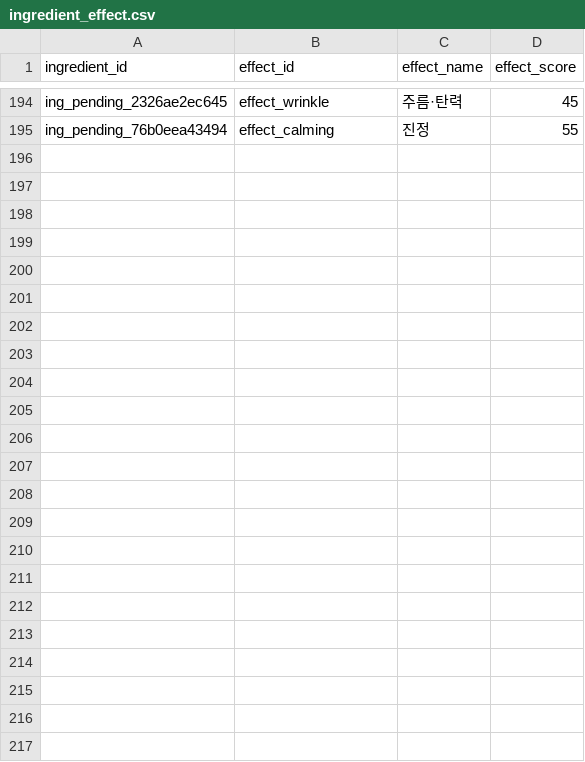
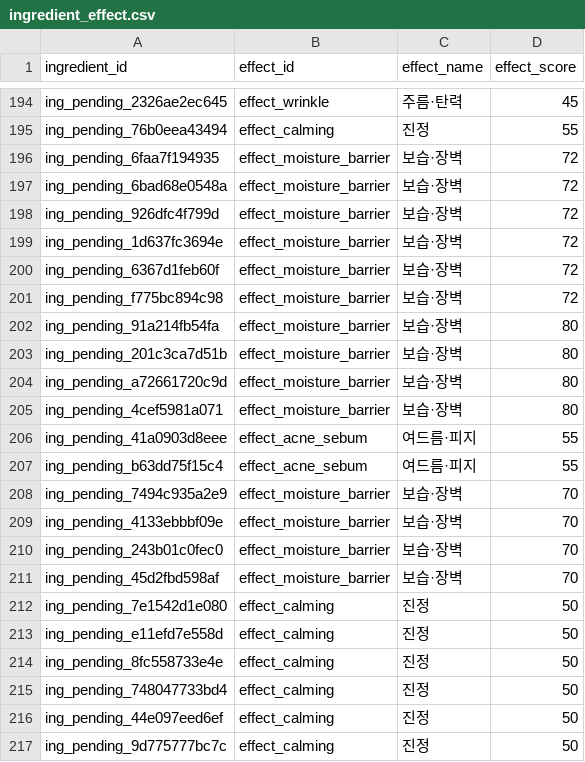
Before and after one commit to mwobareullae/jungle_namanmoo, a CSV file: data/ingredient_effect.csv, drawn as a sheet; only a part is shown, gaps mark what is left out.

```diff
--- a/data/ingredient_effect.csv
+++ b/data/ingredient_effect.csv
@@ -195 +195,23 @@ ing_pending_2326ae2ec645,effect_wrinkle,주름·탄력,45
 ing_pending_76b0eea43494,effect_calming,진정,55
+ing_pending_6faa7f194935,effect_moisture_barrier,보습·장벽,72
+ing_pending_6bad68e0548a,effect_moisture_barrier,보습·장벽,72
+ing_pending_926dfc4f799d,effect_moisture_barrier,보습·장벽,72
+ing_pending_1d637fc3694e,effect_moisture_barrier,보습·장벽,72
+ing_pending_6367d1feb60f,effect_moisture_barrier,보습·장벽,72
+ing_pending_f775bc894c98,effect_moisture_barrier,보습·장벽,72
+ing_pending_91a214fb54fa,effect_moisture_barrier,보습·장벽,80
+ing_pending_201c3ca7d51b,effect_moisture_barrier,보습·장벽,80
+ing_pending_a72661720c9d,effect_moisture_barrier,보습·장벽,80
+ing_pending_4cef5981a071,effect_moisture_barrier,보습·장벽,80
+ing_pending_41a0903d8eee,effect_acne_sebum,여드름·피지,55
+ing_pending_b63dd75f15c4,effect_acne_sebum,여드름·피지,55
+ing_pending_7494c935a2e9,effect_moisture_barrier,보습·장벽,70
+ing_pending_4133ebbbf09e,effect_moisture_barrier,보습·장벽,70
+ing_pending_243b01c0fec0,effect_moisture_barrier,보습·장벽,70
+ing_pending_45d2fbd598af,effect_moisture_barrier,보습·장벽,70
+ing_pending_7e1542d1e080,effect_calming,진정,50
+ing_pending_e11efd7e558d,effect_calming,진정,50
+ing_pending_8fc558733e4e,effect_calming,진정,50
+ing_pending_748047733bd4,effect_calming,진정,50
+ing_pending_44e097eed6ef,effect_calming,진정,50
+ing_pending_9d775777bc7c,effect_calming,진정,50
```
Also changed, not shown: data/ingredient_effect_ranges.csv, data/ingredient_evidence.csv.
